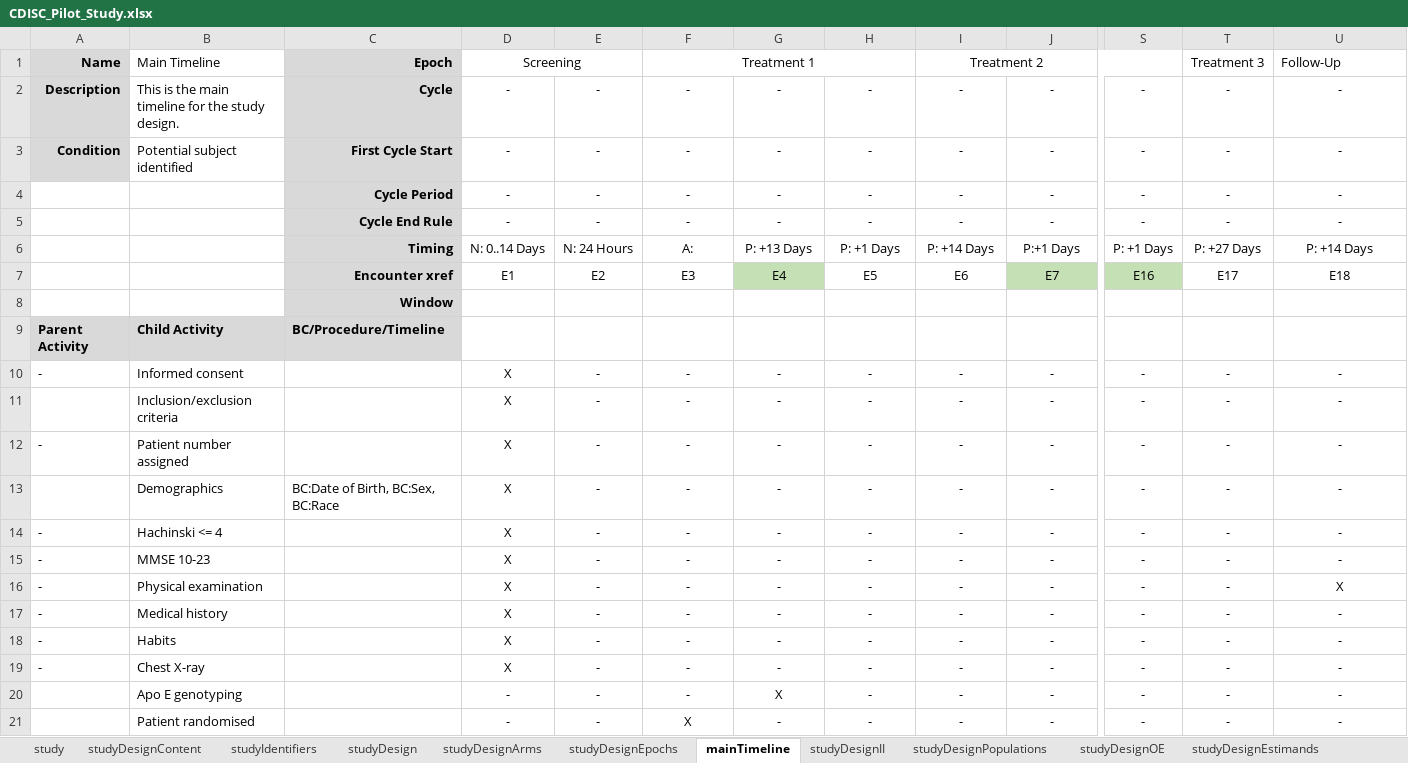
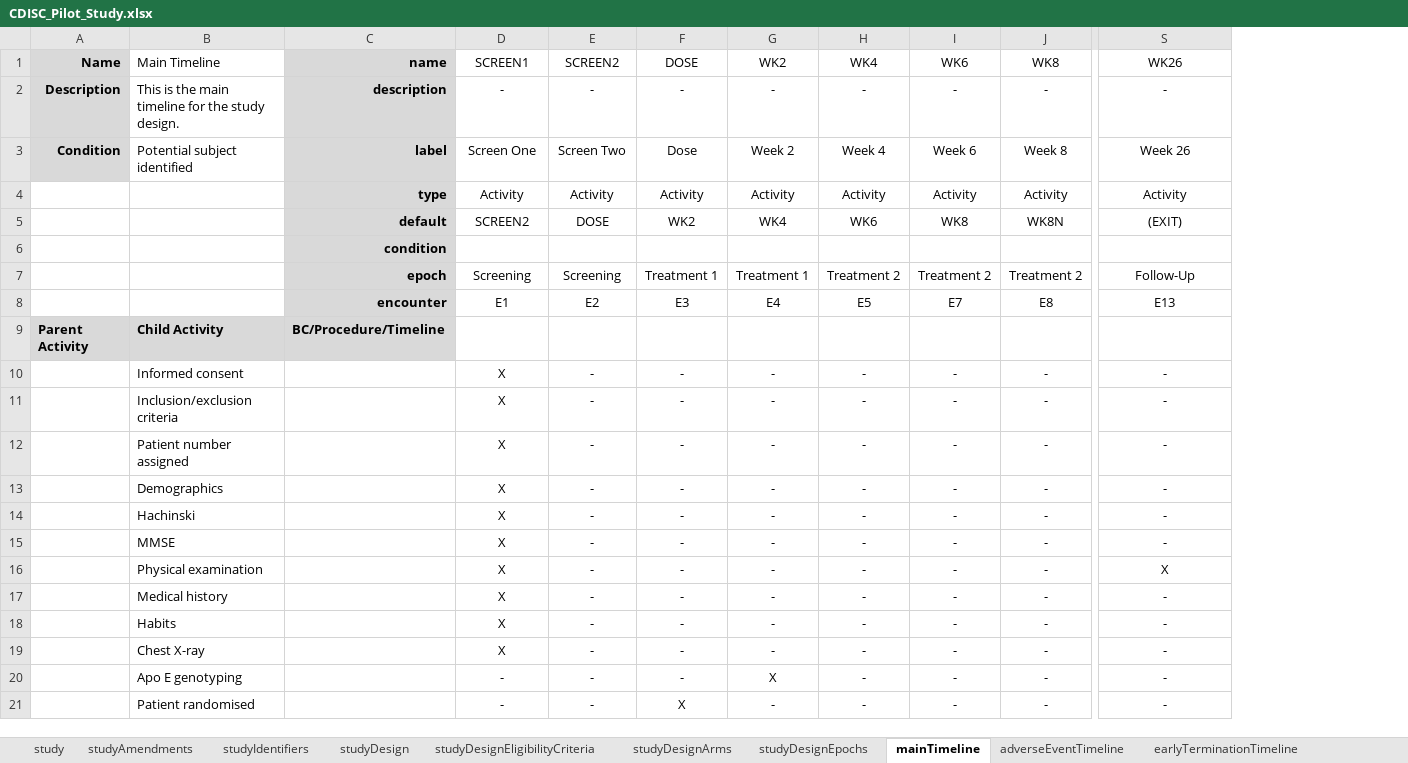
Before and after one commit to cdisc-org/DDF-RA, an Excel workbook: Documents/Examples/CDISC_Pilot/CDISC_Pilot_Study.xlsx, sheet mainTimeline, drawn as a sheet; only a part is shown, gaps mark what is left out; values as stored, in another font and other column widths than the file's, no borders; removed rows and columns are numbered as before the commit, all else as after; rows hold the shown columns only; the diff covers the shown part only; the diff names each change by its address in the sheet, - before the commit and + after, or states it on an @@ line.

```diff
--- a/Documents/Examples/CDISC_Pilot/CDISC_Pilot_Study.xlsx (sheet mainTimeline)
+++ b/Documents/Examples/CDISC_Pilot/CDISC_Pilot_Study.xlsx (sheet mainTimeline)
+sheet tab: studyAmendments
+sheet tab: studyDesignEligibilityCriteria
+sheet tab: adverseEventTimeline
+sheet tab: earlyTerminationTimeline
-column C (Epoch), rows 2-3: Cycle | First Cycle Start; rows 8-13: Window | BC/Procedure/Timeline |  |  |  | BC:Date of Birth, BC:Sex, BC:Race
+column C (name), rows 2-3: description | label; row 6: condition; row 9: BC/Procedure/Timeline
-column S, rows 2-3: - | -; rows 10-21: all -
-column T (Treatment 3), rows 2-3: - | -; rows 10-21: all -
-D1: Screening
+D1: SCREEN1
-D1:E1 merged
-E1: (empty)
+E1: SCREEN2
-F1: Treatment 1
+F1: DOSE
-F1:H1 merged
-G1: (empty)
+G1: WK2
-H1: (empty)
+H1: WK4
-I1: Treatment 2
+I1: WK6
-I1:S1 merged
-J1: (empty)
+J1: WK8
-S1: Follow-Up
+S1: WK26
-S1 alignment: left
+S1 alignment: center
-D3 (SCREEN1): -
+D3 (SCREEN1): Screen One
-E3 (SCREEN2): -
+E3 (SCREEN2): Screen Two
-F3 (DOSE): -
+F3 (DOSE): Dose
-G3 (WK2): -
+G3 (WK2): Week 2
-H3 (WK4): -
+H3 (WK4): Week 4
-I3 (WK6): -
+I3 (WK6): Week 6
-J3 (WK8): -
+J3 (WK8): Week 8
-S3 (WK26): -
+S3 (WK26): Week 26
-row 4:  |  | Cycle Period | - | - | - | - | - | - | - | - | - | -
-row 5:  |  | Cycle End Rule | - | - | - | - | - | - | - | - | - | -
-row 6:  |  | Timing | N: 0..14 Days | N: 24 Hours | A: | P: +13 Days | P: +1 Days | P: +14 Days | P:+1 Days | P: +1 Days | P: +27 Days | P: +14 Days
-row 7:  |  | Encounter xref | E1 | E2 | E3 | E4 | E5 | E6 | E7 | E16 | E17 | E18
+row 4:  |  | type | Activity | Activity | Activity | Activity | Activity | Activity | Activity | Activity
+row 5:  |  | default | SCREEN2 | DOSE | WK2 | WK4 | WK6 | WK8 | WK8N | (EXIT)
+row 7:  |  | epoch | Screening | Screening | Treatment 1 | Treatment 1 | Treatment 2 | Treatment 2 | Treatment 2 | Follow-Up
+row 8:  |  | encounter | E1 | E2 | E3 | E4 | E5 | E7 | E8 | E13
-A10 (Name): -
+A10 (Name): (empty)
-A12 (Name): -
+A12 (Name): (empty)
-A14:A19 (Name): -
+A14:A19 (Name): (empty)
-B14 (Main Timeline): Hachinski <= 4
+B14 (Main Timeline): Hachinski
-B15 (Main Timeline): MMSE 10-23
+B15 (Main Timeline): MMSE
```
Also changed, not shown: 1 removed row and 67 edited cells elsewhere in this sheet, sheet studyDesignEncounters, sheet studyDesignOE, sheet studyDesignPopulations, sheet study, sheet studyDesignArms, sheet studyDesignEpochs, 6 more sheets, other sheet tabs, 1 other file.
